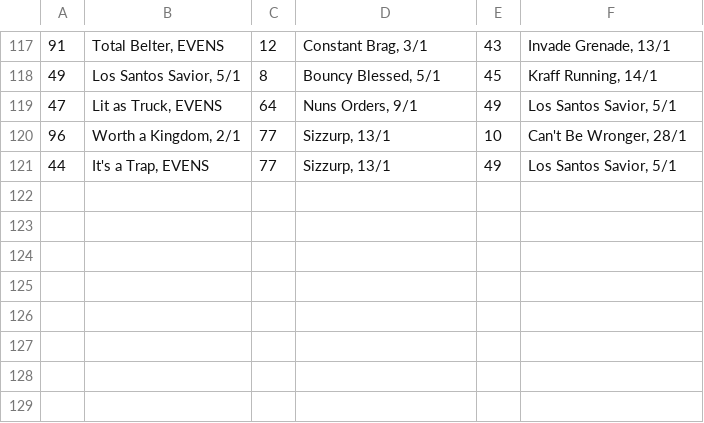
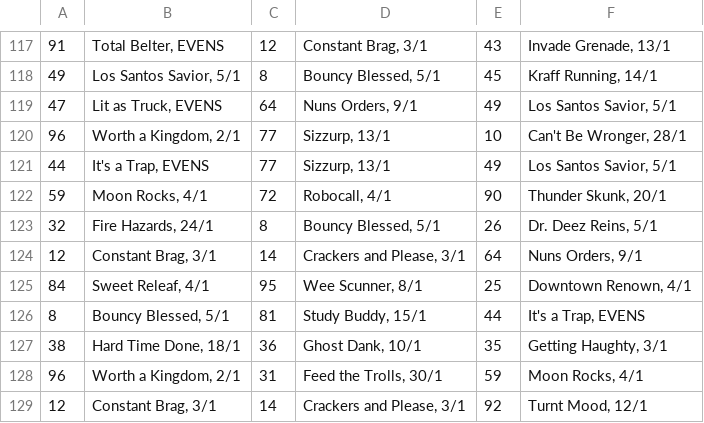
Before and after one commit to Maxim-Mazurok/gtao-betting, a CSV file: automation/bet_on_3rd_fav_results_log.csv, drawn as a sheet; only a part is shown, gaps mark what is left out; the diff names each change by its address in the sheet, - before the commit and + after, or states it on an @@ line.

```diff
--- a/automation/bet_on_3rd_fav_results_log.csv
+++ b/automation/bet_on_3rd_fav_results_log.csv
+row 122: 59 | Moon Rocks, 4/1 | 72 | Robocall, 4/1 | 90 | Thunder Skunk, 20/1
+row 123: 32 | Fire Hazards, 24/1 | 8 | Bouncy Blessed, 5/1 | 26 | Dr. Deez Reins, 5/1
+row 124: 12 | Constant Brag, 3/1 | 14 | Crackers and Please, 3/1 | 64 | Nuns Orders, 9/1
+row 125: 84 | Sweet Releaf, 4/1 | 95 | Wee Scunner, 8/1 | 25 | Downtown Renown, 4/1
+row 126: 8 | Bouncy Blessed, 5/1 | 81 | Study Buddy, 15/1 | 44 | It's a Trap, EVENS
+row 127: 38 | Hard Time Done, 18/1 | 36 | Ghost Dank, 10/1 | 35 | Getting Haughty, 3/1
+row 128: 96 | Worth a Kingdom, 2/1 | 31 | Feed the Trolls, 30/1 | 59 | Moon Rocks, 4/1
+row 129: 12 | Constant Brag, 3/1 | 14 | Crackers and Please, 3/1 | 92 | Turnt Mood, 12/1
```
Also changed, not shown: automation/bet_on_3rd_fav_line_up_log.csv, 1 other file.
